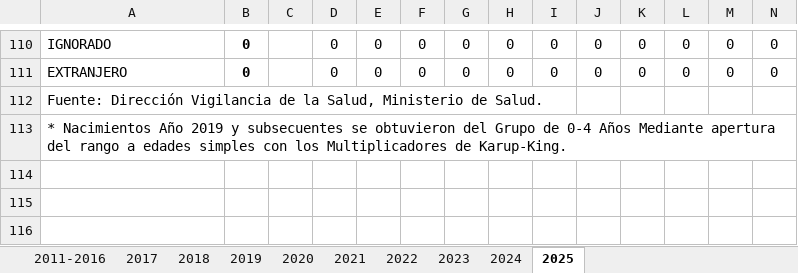
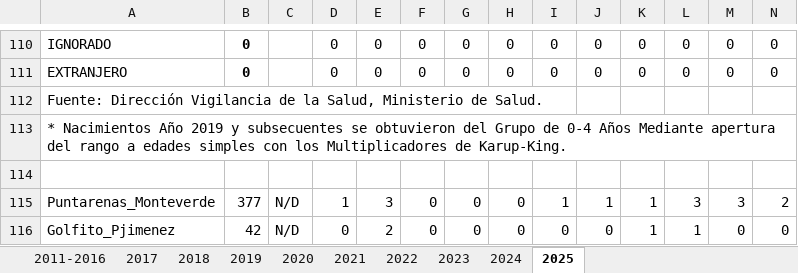
Before and after one commit to artisticlimon/dengue-model, an Excel workbook: data/raw/dengue_ministerio.xlsx, sheet 2025, drawn as a sheet; only a part is shown, gaps mark what is left out; values as stored, in another font and other column widths than the file's, no borders; rows hold the shown columns only; the diff names each change by its address in the sheet, - before the commit and + after, or states it on an @@ line.

Commit message:
correct data by adding monteverde and puerto jimenez cases/rr to calculations

```diff
--- a/data/raw/dengue_ministerio.xlsx (sheet 2025)
+++ b/data/raw/dengue_ministerio.xlsx (sheet 2025)
+row 114: (empty)
+row 115: Puntarenas_Monteverde | 377 | N/D | 1 | 3 | 0 | 0 | 0 | 1 | 1 | 1 | 3 | 3 | 2
+row 116: Golfito_Pjimenez | 42 | N/D | 0 | 2 | 0 | 0 | 0 | 0 | 0 | 1 | 1 | 0 | 0
```
Also changed, not shown: sheet 2024, sheet 2023, data/raw/dengue_limpio.xlsx, 11 other files.
